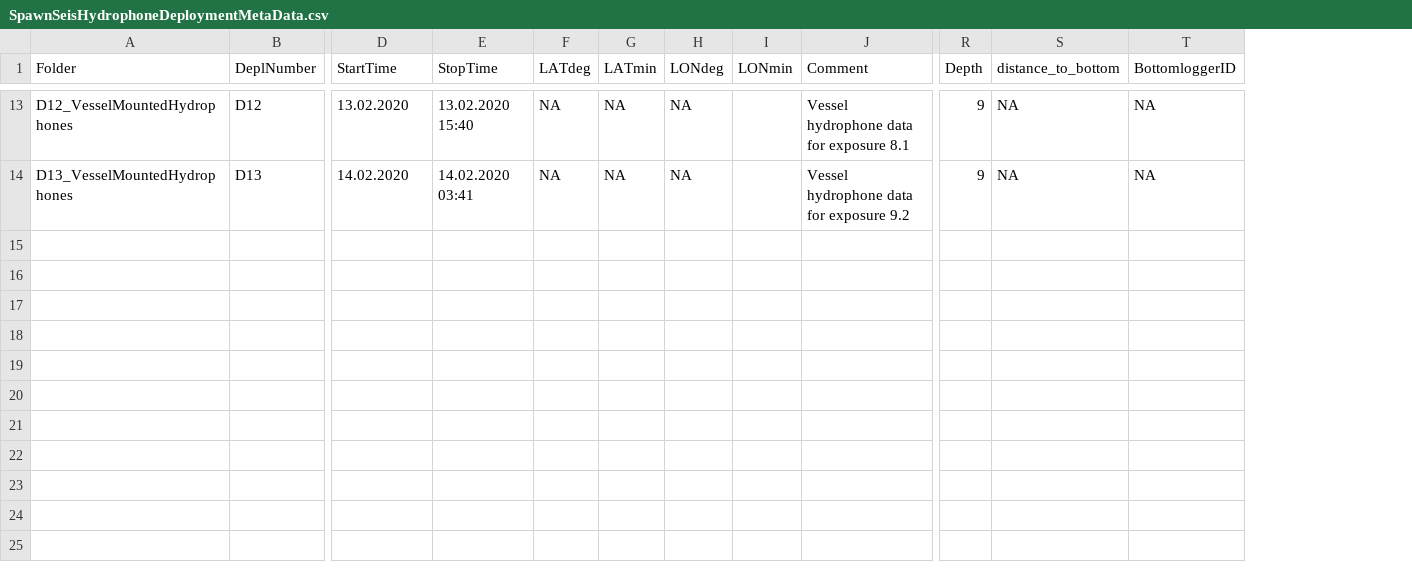
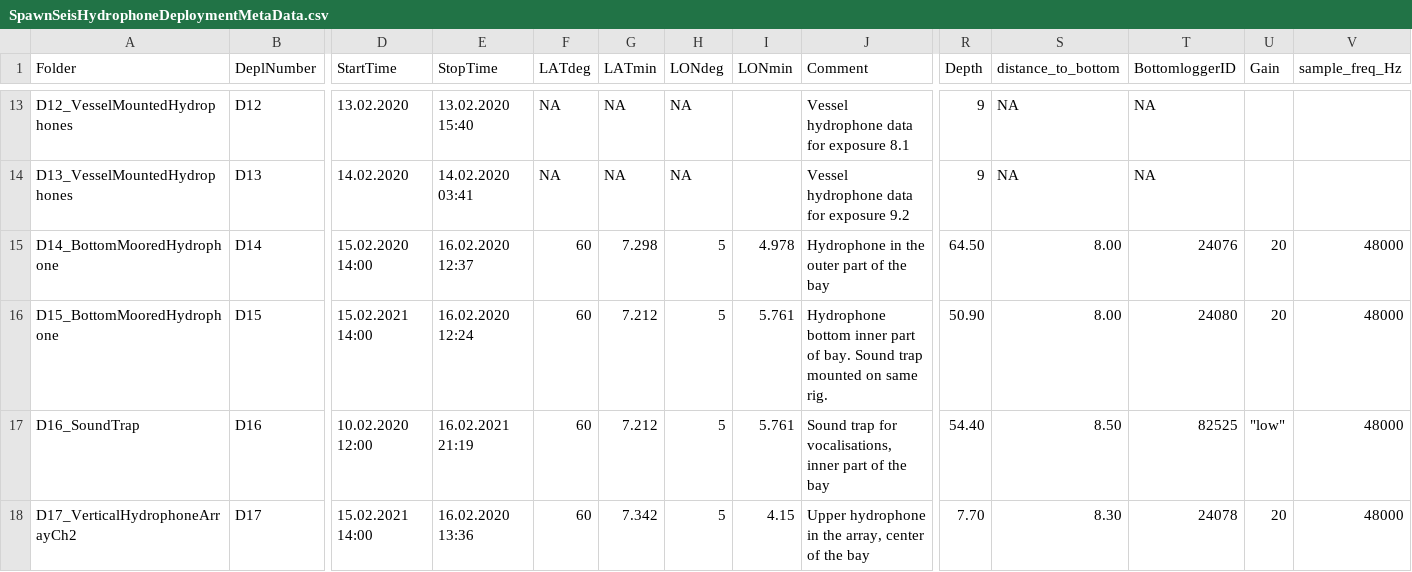
Before and after one commit to nilsolav/SpawnSeis, a CSV file: hydrophones/SpawnSeisHydrophoneDeploymentMetaData.csv, drawn as a sheet; only a part is shown, gaps mark what is left out; rows hold the shown columns only; the diff covers the shown part only; the diff names each change by its address in the sheet, - before the commit and + after, or states it on an @@ line.

Commit message:
Added hydrophone metadata from 2021 experiment, except vessel hydrophone data

```diff
--- a/hydrophones/SpawnSeisHydrophoneDeploymentMetaData.csv
+++ b/hydrophones/SpawnSeisHydrophoneDeploymentMetaData.csv
+column U (Gain), empty
+column V (sample_freq_Hz), empty
+row 15: D14_BottomMooredHydrophone | D14 | 15.02.2020 14:00 | 16.02.2020 12:37 | 60 | 7.298 | 5 | 4.978 | Hydrophone in the outer part of the bay | 64.50 | 8.00 | 24076 | 20 | 48000
+row 16: D15_BottomMooredHydrophone | D15 | 15.02.2021 14:00 | 16.02.2020 12:24 | 60 | 7.212 | 5 | 5.761 | Hydrophone bottom inner part of bay. Sound trap mounted on same rig. | 50.90 | 8.00 | 24080 | 20 | 48000
+row 17: D16_SoundTrap | D16 | 10.02.2020 12:00 | 16.02.2021 21:19 | 60 | 7.212 | 5 | 5.761 | Sound trap for vocalisations, inner part of the bay | 54.40 | 8.50 | 82525 | "low" | 48000
+row 18: D17_VerticalHydrophoneArrayCh2 | D17 | 15.02.2021 14:00 | 16.02.2020 13:36 | 60 | 7.342 | 5 | 4.15 | Upper hydrophone in the array, center of the bay | 7.70 | 8.30 | 24078 | 20 | 48000
```
Also changed, not shown: 4 added rows and 3 edited cells elsewhere in this file.
